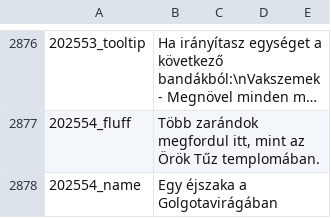
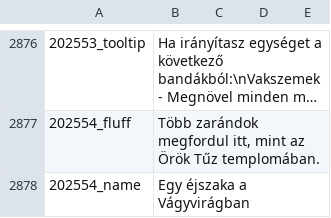
Before and after one commit to JohnAngel90/Gwent, a CSV file: en-us.csv, drawn as a sheet; only a part is shown, gaps mark what is left out; long unchanged cells end in …; the diff covers the shown part only.

```diff
--- a/en-us.csv
+++ b/en-us.csv
@@ -2877,2 +2877,2 @@
 202554_fluff;Több zarándok megfordul itt, mint az Örök Tűz templomában.
-202554_name;Egy éjszaka a Golgotavirágában
+202554_name;Egy éjszaka a Vágyvirágban
```
Also changed, not shown: 5 edited cells elsewhere in this file, 1 other file.
